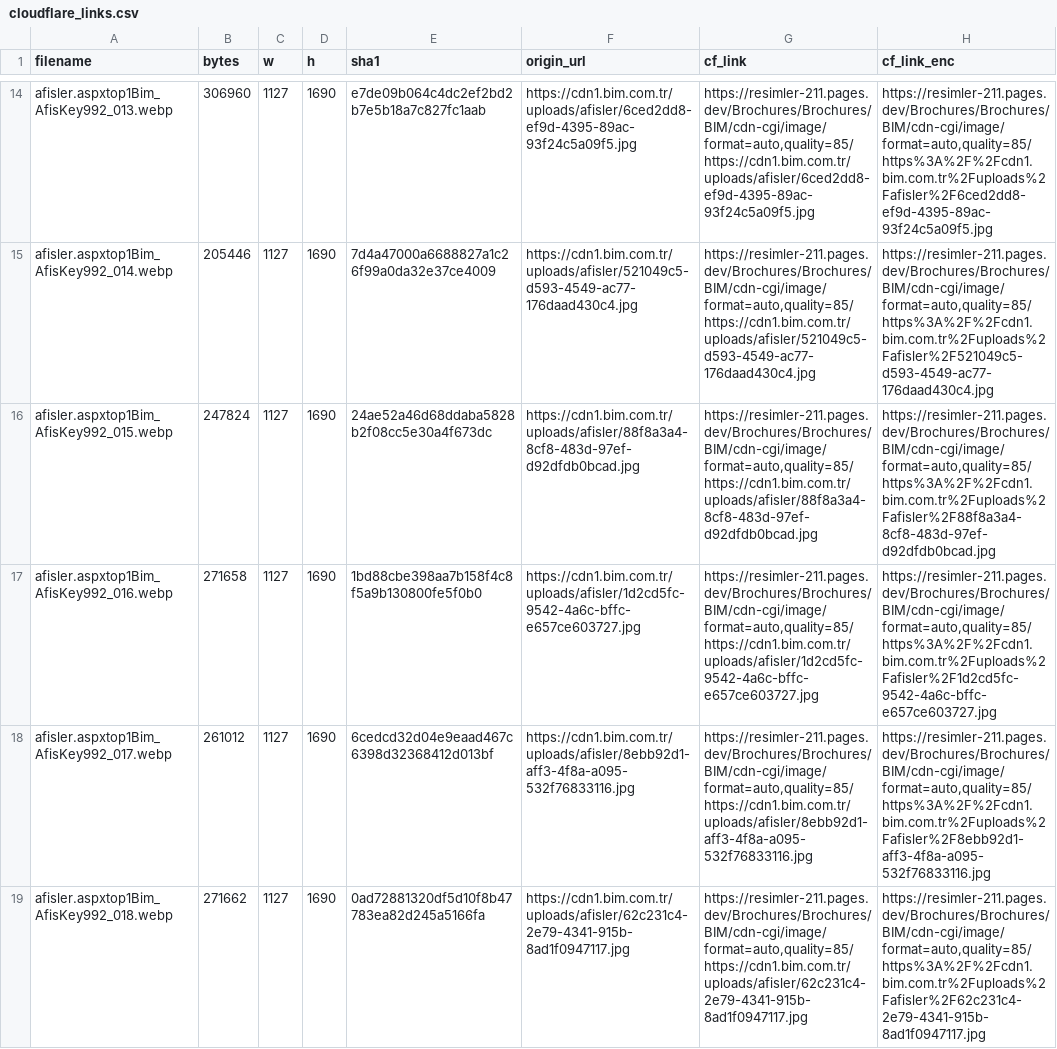
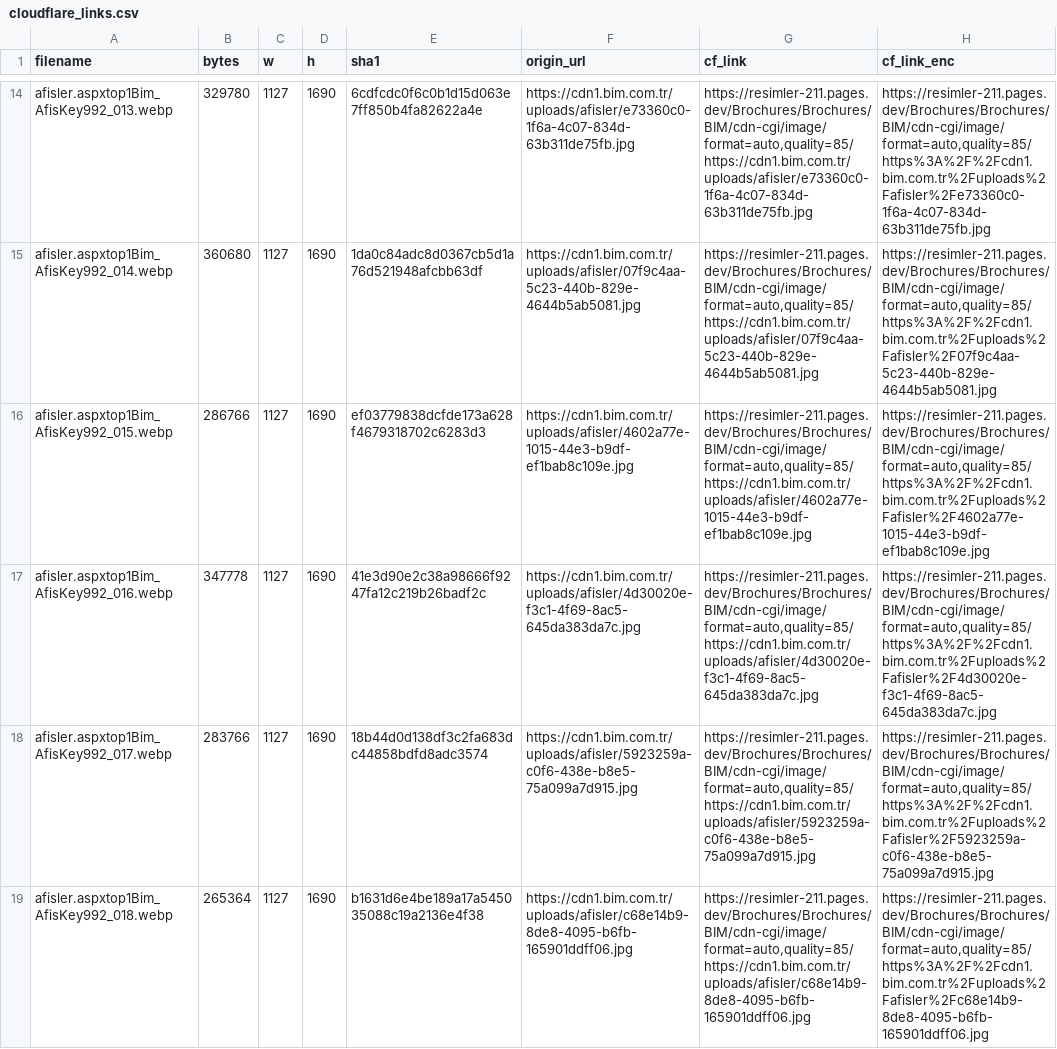
Before and after one commit to omererena11/resimler, a CSV file: Brochures/Brochures/BIM/cloudflare_links.csv, drawn as a sheet; only a part is shown, gaps mark what is left out; the diff covers the shown part only; the diff names each change by its address in the sheet, - before the commit and + after, or states it on an @@ line.

```diff
--- a/Brochures/Brochures/BIM/cloudflare_links.csv
+++ b/Brochures/Brochures/BIM/cloudflare_links.csv
-B14 (bytes): 306960
+B14 (bytes): 329780
-E14 (sha1): e7de09b064c4dc2ef2bd2b7e5b18a7c827fc1aab
+E14 (sha1): 6cdfcdc0f6c0b1d15d063e7ff850b4fa82622a4e
-F14 (origin_url): https://cdn1.bim.com.tr/uploads/afisler/6ced2dd8-ef9d-4395-89ac-93f24c5a09f5.jpg
+F14 (origin_url): https://cdn1.bim.com.tr/uploads/afisler/e73360c0-1f6a-4c07-834d-63b311de75fb.jpg
-G14 (cf_link): https://resimler-211.pages.dev/Brochures/Brochures/BIM/cdn-cgi/image/format=auto,quality=85/https://cdn1.bim.com.tr/uploads/afisler/6ced2dd8-ef9d-4395-89ac-93f24c5a09f5.jpg
+G14 (cf_link): https://resimler-211.pages.dev/Brochures/Brochures/BIM/cdn-cgi/image/format=auto,quality=85/https://cdn1.bim.com.tr/uploads/afisler/e73360c0-1f6a-4c07-834d-63b311de75fb.jpg
-H14 (cf_link_enc): https://resimler-211.pages.dev/Brochures/Brochures/BIM/cdn-cgi/image/format=auto,quality=85/https%3A%2F%2Fcdn1.bim.com.tr%2Fuploads%2Fafisler%2F6ced2dd8-ef9d-4395-89ac-93f24c5a09f5.jpg
+H14 (cf_link_enc): https://resimler-211.pages.dev/Brochures/Brochures/BIM/cdn-cgi/image/format=auto,quality=85/https%3A%2F%2Fcdn1.bim.com.tr%2Fuploads%2Fafisler%2Fe73360c0-1f6a-4c07-834d-63b311de75fb.jpg
-B15 (bytes): 205446
+B15 (bytes): 360680
-E15 (sha1): 7d4a47000a6688827a1c26f99a0da32e37ce4009
+E15 (sha1): 1da0c84adc8d0367cb5d1a76d521948afcbb63df
-F15 (origin_url): https://cdn1.bim.com.tr/uploads/afisler/521049c5-d593-4549-ac77-176daad430c4.jpg
+F15 (origin_url): https://cdn1.bim.com.tr/uploads/afisler/07f9c4aa-5c23-440b-829e-4644b5ab5081.jpg
-G15 (cf_link): https://resimler-211.pages.dev/Brochures/Brochures/BIM/cdn-cgi/image/format=auto,quality=85/https://cdn1.bim.com.tr/uploads/afisler/521049c5-d593-4549-ac77-176daad430c4.jpg
+G15 (cf_link): https://resimler-211.pages.dev/Brochures/Brochures/BIM/cdn-cgi/image/format=auto,quality=85/https://cdn1.bim.com.tr/uploads/afisler/07f9c4aa-5c23-440b-829e-4644b5ab5081.jpg
-H15 (cf_link_enc): https://resimler-211.pages.dev/Brochures/Brochures/BIM/cdn-cgi/image/format=auto,quality=85/https%3A%2F%2Fcdn1.bim.com.tr%2Fuploads%2Fafisler%2F521049c5-d593-4549-ac77-176daad430c4.jpg
+H15 (cf_link_enc): https://resimler-211.pages.dev/Brochures/Brochures/BIM/cdn-cgi/image/format=auto,quality=85/https%3A%2F%2Fcdn1.bim.com.tr%2Fuploads%2Fafisler%2F07f9c4aa-5c23-440b-829e-4644b5ab5081.jpg
-B16 (bytes): 247824
+B16 (bytes): 286766
-E16 (sha1): 24ae52a46d68ddaba5828b2f08cc5e30a4f673dc
+E16 (sha1): ef03779838dcfde173a628f4679318702c6283d3
-F16 (origin_url): https://cdn1.bim.com.tr/uploads/afisler/88f8a3a4-8cf8-483d-97ef-d92dfdb0bcad.jpg
+F16 (origin_url): https://cdn1.bim.com.tr/uploads/afisler/4602a77e-1015-44e3-b9df-ef1bab8c109e.jpg
-G16 (cf_link): https://resimler-211.pages.dev/Brochures/Brochures/BIM/cdn-cgi/image/format=auto,quality=85/https://cdn1.bim.com.tr/uploads/afisler/88f8a3a4-8cf8-483d-97ef-d92dfdb0bcad.jpg
+G16 (cf_link): https://resimler-211.pages.dev/Brochures/Brochures/BIM/cdn-cgi/image/format=auto,quality=85/https://cdn1.bim.com.tr/uploads/afisler/4602a77e-1015-44e3-b9df-ef1bab8c109e.jpg
-H16 (cf_link_enc): https://resimler-211.pages.dev/Brochures/Brochures/BIM/cdn-cgi/image/format=auto,quality=85/https%3A%2F%2Fcdn1.bim.com.tr%2Fuploads%2Fafisler%2F88f8a3a4-8cf8-483d-97ef-d92dfdb0bcad.jpg
+H16 (cf_link_enc): https://resimler-211.pages.dev/Brochures/Brochures/BIM/cdn-cgi/image/format=auto,quality=85/https%3A%2F%2Fcdn1.bim.com.tr%2Fuploads%2Fafisler%2F4602a77e-1015-44e3-b9df-ef1bab8c109e.jpg
-B17 (bytes): 271658
+B17 (bytes): 347778
-E17 (sha1): 1bd88cbe398aa7b158f4c8f5a9b130800fe5f0b0
+E17 (sha1): 41e3d90e2c38a98666f9247fa12c219b26badf2c
-F17 (origin_url): https://cdn1.bim.com.tr/uploads/afisler/1d2cd5fc-9542-4a6c-bffc-e657ce603727.jpg
+F17 (origin_url): https://cdn1.bim.com.tr/uploads/afisler/4d30020e-f3c1-4f69-8ac5-645da383da7c.jpg
-G17 (cf_link): https://resimler-211.pages.dev/Brochures/Brochures/BIM/cdn-cgi/image/format=auto,quality=85/https://cdn1.bim.com.tr/uploads/afisler/1d2cd5fc-9542-4a6c-bffc-e657ce603727.jpg
+G17 (cf_link): https://resimler-211.pages.dev/Brochures/Brochures/BIM/cdn-cgi/image/format=auto,quality=85/https://cdn1.bim.com.tr/uploads/afisler/4d30020e-f3c1-4f69-8ac5-645da383da7c.jpg
-H17 (cf_link_enc): https://resimler-211.pages.dev/Brochures/Brochures/BIM/cdn-cgi/image/format=auto,quality=85/https%3A%2F%2Fcdn1.bim.com.tr%2Fuploads%2Fafisler%2F1d2cd5fc-9542-4a6c-bffc-e657ce603727.jpg
+H17 (cf_link_enc): https://resimler-211.pages.dev/Brochures/Brochures/BIM/cdn-cgi/image/format=auto,quality=85/https%3A%2F%2Fcdn1.bim.com.tr%2Fuploads%2Fafisler%2F4d30020e-f3c1-4f69-8ac5-645da383da7c.jpg
-B18 (bytes): 261012
+B18 (bytes): 283766
-E18 (sha1): 6cedcd32d04e9eaad467c6398d32368412d013bf
+E18 (sha1): 18b44d0d138df3c2fa683dc44858bdfd8adc3574
-F18 (origin_url): https://cdn1.bim.com.tr/uploads/afisler/8ebb92d1-aff3-4f8a-a095-532f76833116.jpg
+F18 (origin_url): https://cdn1.bim.com.tr/uploads/afisler/5923259a-c0f6-438e-b8e5-75a099a7d915.jpg
-G18 (cf_link): https://resimler-211.pages.dev/Brochures/Brochures/BIM/cdn-cgi/image/format=auto,quality=85/https://cdn1.bim.com.tr/uploads/afisler/8ebb92d1-aff3-4f8a-a095-532f76833116.jpg
+G18 (cf_link): https://resimler-211.pages.dev/Brochures/Brochures/BIM/cdn-cgi/image/format=auto,quality=85/https://cdn1.bim.com.tr/uploads/afisler/5923259a-c0f6-438e-b8e5-75a099a7d915.jpg
-H18 (cf_link_enc): https://resimler-211.pages.dev/Brochures/Brochures/BIM/cdn-cgi/image/format=auto,quality=85/https%3A%2F%2Fcdn1.bim.com.tr%2Fuploads%2Fafisler%2F8ebb92d1-aff3-4f8a-a095-532f76833116.jpg
+H18 (cf_link_enc): https://resimler-211.pages.dev/Brochures/Brochures/BIM/cdn-cgi/image/format=auto,quality=85/https%3A%2F%2Fcdn1.bim.com.tr%2Fuploads%2Fafisler%2F5923259a-c0f6-438e-b8e5-75a099a7d915.jpg
-B19 (bytes): 271662
+B19 (bytes): 265364
-E19 (sha1): 0ad72881320df5d10f8b47783ea82d245a5166fa
+E19 (sha1): b1631d6e4be189a17a545035088c19a2136e4f38
-F19 (origin_url): https://cdn1.bim.com.tr/uploads/afisler/62c231c4-2e79-4341-915b-8ad1f0947117.jpg
+F19 (origin_url): https://cdn1.bim.com.tr/uploads/afisler/c68e14b9-8de8-4095-b6fb-165901ddff06.jpg
-G19 (cf_link): https://resimler-211.pages.dev/Brochures/Brochures/BIM/cdn-cgi/image/format=auto,quality=85/https://cdn1.bim.com.tr/uploads/afisler/62c231c4-2e79-4341-915b-8ad1f0947117.jpg
+G19 (cf_link): https://resimler-211.pages.dev/Brochures/Brochures/BIM/cdn-cgi/image/format=auto,quality=85/https://cdn1.bim.com.tr/uploads/afisler/c68e14b9-8de8-4095-b6fb-165901ddff06.jpg
-H19 (cf_link_enc): https://resimler-211.pages.dev/Brochures/Brochures/BIM/cdn-cgi/image/format=auto,quality=85/https%3A%2F%2Fcdn1.bim.com.tr%2Fuploads%2Fafisler%2F62c231c4-2e79-4341-915b-8ad1f0947117.jpg
+H19 (cf_link_enc): https://resimler-211.pages.dev/Brochures/Brochures/BIM/cdn-cgi/image/format=auto,quality=85/https%3A%2F%2Fcdn1.bim.com.tr%2Fuploads%2Fafisler%2Fc68e14b9-8de8-4095-b6fb-165901ddff06.jpg
```
Also changed, not shown: 4 added rows and 110 edited cells elsewhere in this file, 36 other files.
